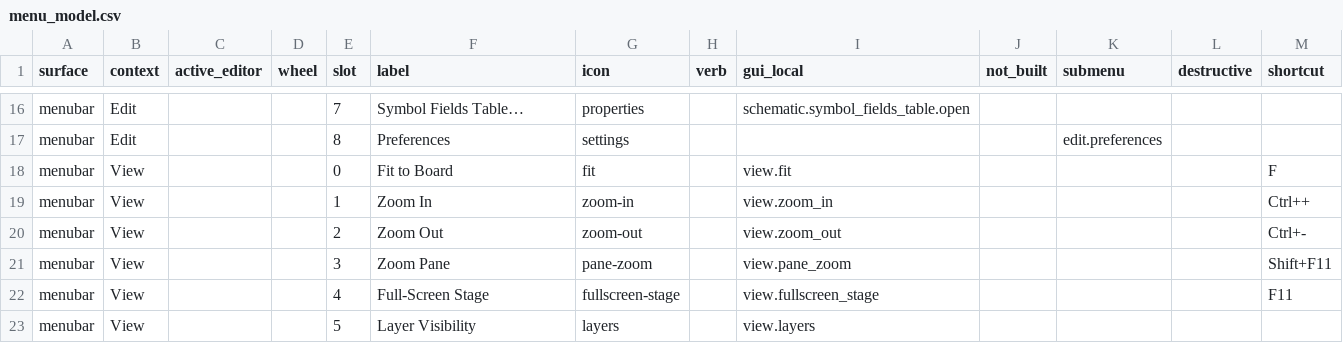
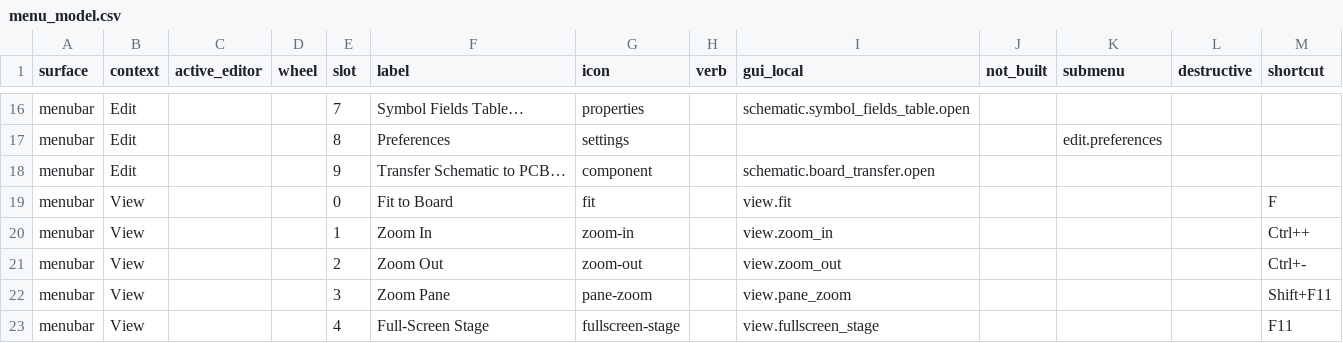
Before and after one commit to blackforestdev/datum-eda, a CSV file: docs/gui/menu_model.csv, drawn as a sheet; only a part is shown, gaps mark what is left out; the shorter side is filled out with more unchanged rows.

Commit message:
feat(schematic): transfer a native circuit into connected PCB footprints
Native schematic components previously had no usable GUI path into connected
PCB placement. Add explicit Part, Footprint and PinPadMap review, separate saved
source preparation, and one atomic initial transfer with qualified pad/net
correspondence. Existing counterparts remain unchanged on repeat transfer.

Share the authenticated footprint projection with the CLI, enforce revision and
explicit-tip guards through the daemon, and preserve typed refusals. Display
current native airwire estimates using the existing board projection services.
Undo, Redo, Save and cold reopening retain the transferred graph.

Proof: five focused engine tests, one legacy CLI parity test and one daemon test
covering eight guard-specific refusals passed. The ordinary App completed 18
stages with five captures, including visible copper pads and an airwire after
reopening. History and Save used the existing Runtime action queue; pointer
controls used presented App dispatch. Release GUI/CLI/daemon build passed;
release runtime and full qualification are not claimed. Focused static checks
passed; existing menu-model drift remains recorded separately.

Delivers dat-initial-connected-pcb-transfer-mbzh under owner approval and PM059,
PM1274–1288. Independent final review is bound to the immutable local candidate
index. This is initial native-root transfer; ECO/synchronization, repeated
hierarchy, imported adoption and full cross-selection remain separate. No new
dependencies, private writer or protected prototype changes.

```diff
--- a/docs/gui/menu_model.csv
+++ b/docs/gui/menu_model.csv
@@ -17,2 +17,3 @@ menubar,Edit,,,7,Symbol Fields Table…,properties,,schematic.symbol_fields_tabl
 menubar,Edit,,,8,Preferences,settings,,,,edit.preferences,,
+menubar,Edit,,,9,Transfer Schematic to PCB…,component,,schematic.board_transfer.open,,,,
 menubar,View,,,0,Fit to Board,fit,,view.fit,,,,F
```
Also changed, not shown: 45 other files.
